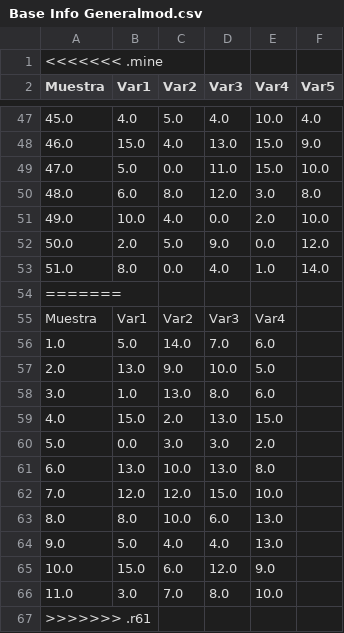
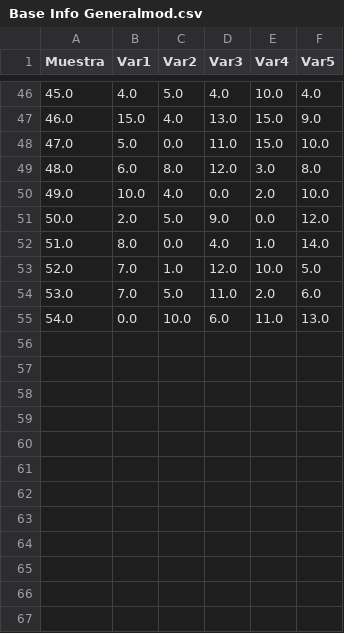
Before and after one commit to juancamilo87/segmart, a CSV file: SegMart/docs/Base Info Generalmod.csv, drawn as a sheet; only a part is shown, gaps mark what is left out.

```diff
--- a/SegMart/docs/Base Info Generalmod.csv
+++ b/SegMart/docs/Base Info Generalmod.csv
@@ -1,2 +1 @@
-<<<<<<< .mine
 "Muestra","Var1","Var2","Var3","Var4","Var5"
@@ -53,15 +52,4 @@
 "51.0","8.0","0.0","4.0","1.0","14.0"
-=======
-"Muestra","Var1","Var2","Var3","Var4"
-"1.0","5.0","14.0","7.0","6.0"
-"2.0","13.0","9.0","10.0","5.0"
-"3.0","1.0","13.0","8.0","6.0"
-"4.0","15.0","2.0","13.0","15.0"
-"5.0","0.0","3.0","3.0","2.0"
-"6.0","13.0","10.0","13.0","8.0"
-"7.0","12.0","12.0","15.0","10.0"
-"8.0","8.0","10.0","6.0","13.0"
-"9.0","5.0","4.0","4.0","13.0"
-"10.0","15.0","6.0","12.0","9.0"
-"11.0","3.0","7.0","8.0","10.0"
->>>>>>> .r61
+"52.0","7.0","1.0","12.0","10.0","5.0"
+"53.0","7.0","5.0","11.0","2.0","6.0"
+"54.0","0.0","10.0","6.0","11.0","13.0"
```
Also changed, not shown: SegMart/docs/Base Info Estilomod.csv, SegMart/docs/Base Info Intencionmod.csv, 7 other files.
